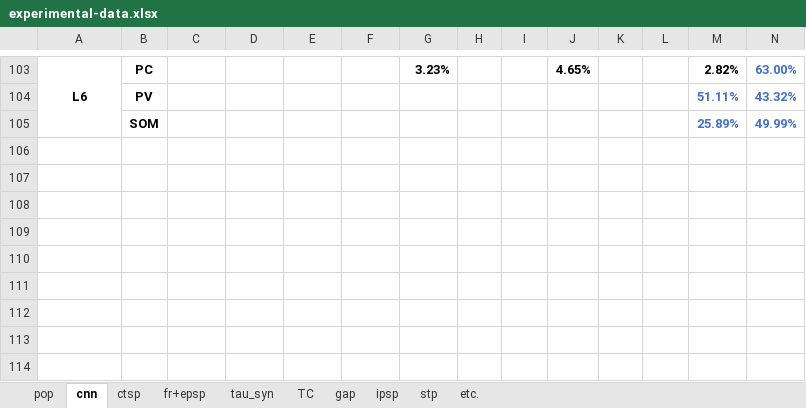
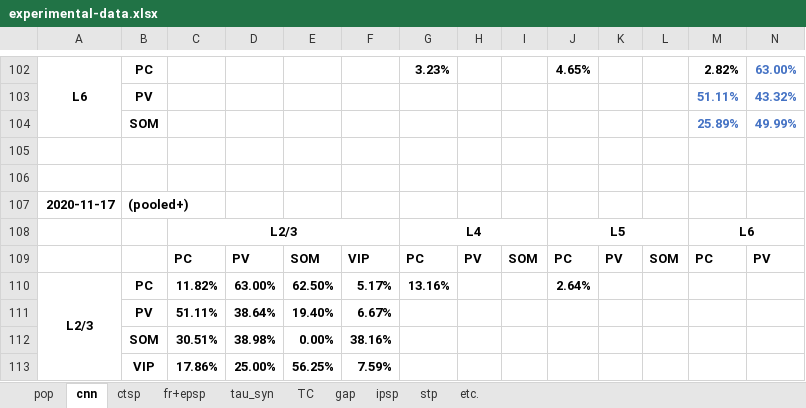
Before and after one commit to HanjiaJiang/microcircuit, an Excel workbook: experimental-data.xlsx, sheet cnn, drawn as a sheet; only a part is shown, gaps mark what is left out; values as stored, in another font and other column widths than the file's, no borders; charts and pictures not drawn; rows hold the shown columns only; the diff covers the shown part only; the diff names each change by its address in the sheet, - before the commit and + after, or states it on an @@ line.

```diff
--- a/experimental-data.xlsx (sheet cnn)
+++ b/experimental-data.xlsx (sheet cnn)
+row 105: (empty)
+row 106: (empty)
+row 107: 2020-11-17 | (pooled+)
@@ row 17 moved to row 108: L2/3 @@
@@ row 74 moved to row 109: PC @@
+row 110: L2/3 | PC | 11.82% | 63.00% | 62.50% | 5.17% | 13.16% |  |  | 2.64%
+row 111:  | PV | 51.11% | 38.64% | 19.40% | 6.67%
+row 112:  | SOM | 30.51% | 38.98% | 0.00% | 38.16%
+row 113:  | VIP | 17.86% | 25.00% | 56.25% | 7.59%
```
Also changed, not shown: 6 added rows, 1 removed row, 3 moved rows, 56 hidden or unhidden rows, 12 edited cells and cell formats elsewhere in this sheet, formulas that keep their value, charts or pictures, 15 other files.
